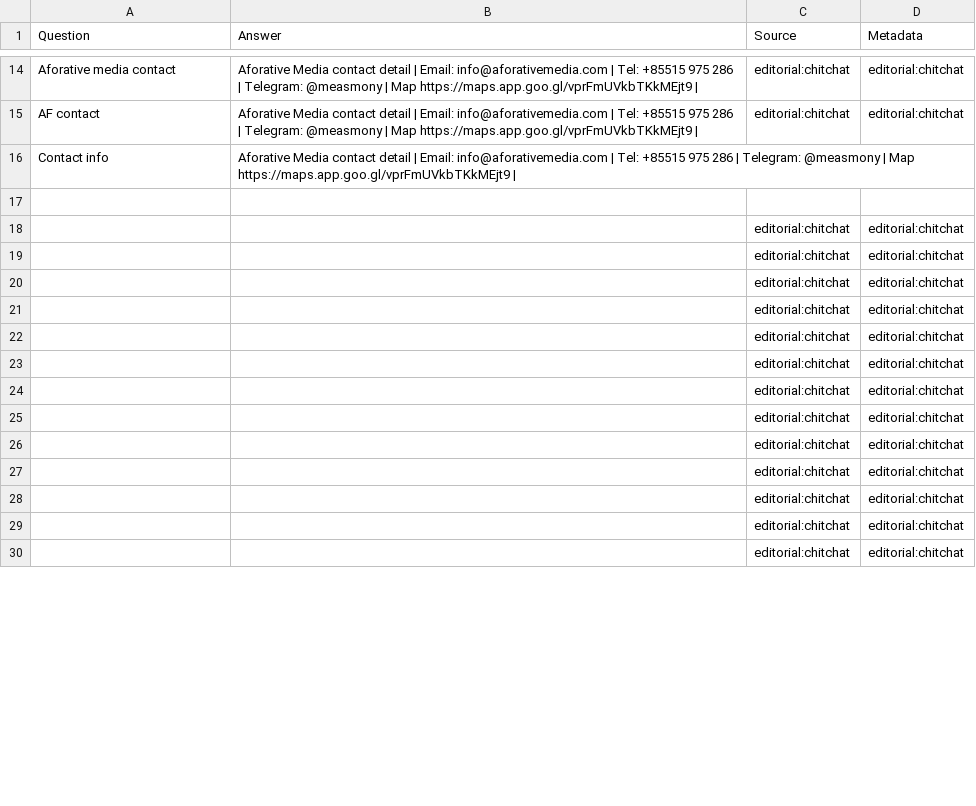
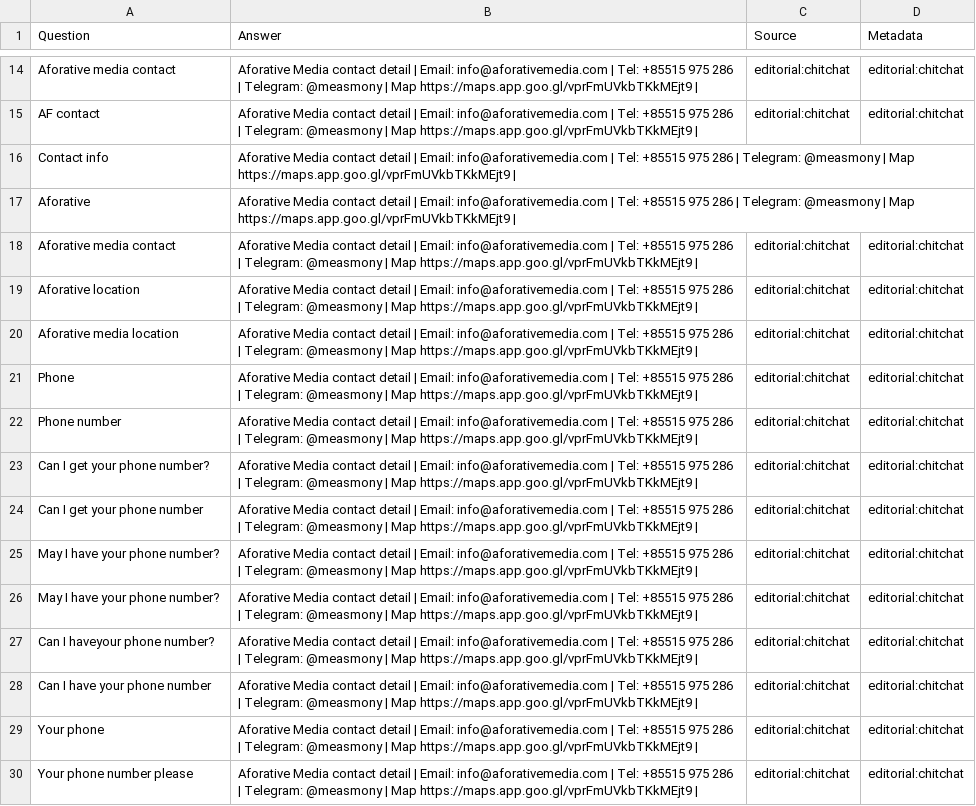
Before and after one commit to Measmonysuon/telegram_bot, a TSV file: af_tgbot.tsv, drawn as a sheet; only a part is shown, gaps mark what is left out; the diff covers the shown part only.

Commit message:
Update af_tgbot.tsv

```diff
--- a/af_tgbot.tsv
+++ b/af_tgbot.tsv
@@ -25,14 +21,14 @@ Contact info	Aforative Media contact detail | Email: info@aforativemedia.com | T
-			
-		editorial:chitchat	editorial:chitchat
-		editorial:chitchat	editorial:chitchat
-		editorial:chitchat	editorial:chitchat
-		editorial:chitchat	editorial:chitchat
-		editorial:chitchat	editorial:chitchat
-		editorial:chitchat	editorial:chitchat
-		editorial:chitchat	editorial:chitchat
-		editorial:chitchat	editorial:chitchat
-		editorial:chitchat	editorial:chitchat
-		editorial:chitchat	editorial:chitchat
-		editorial:chitchat	editorial:chitchat
-		editorial:chitchat	editorial:chitchat
-		editorial:chitchat	editorial:chitchat
+Aforative 	Aforative Media contact detail | Email: info@aforativemedia.com | Tel: +85515 975 286 | Telegram: @measmony | Map https://maps.app.goo.gl/vprFmUVkbTKkMEjt9 |		
+Aforative media contact	Aforative Media contact detail | Email: info@aforativemedia.com | Tel: +85515 975 286 | Telegram: @measmony | Map https://maps.app.goo.gl/vprFmUVkbTKkMEjt9 |	editorial:chitchat	editorial:chitchat
+Aforative location 	Aforative Media contact detail | Email: info@aforativemedia.com | Tel: +85515 975 286 | Telegram: @measmony | Map https://maps.app.goo.gl/vprFmUVkbTKkMEjt9 |	editorial:chitchat	editorial:chitchat
+Aforative media location	Aforative Media contact detail | Email: info@aforativemedia.com | Tel: +85515 975 286 | Telegram: @measmony | Map https://maps.app.goo.gl/vprFmUVkbTKkMEjt9 |	editorial:chitchat	editorial:chitchat
+Phone 	Aforative Media contact detail | Email: info@aforativemedia.com | Tel: +85515 975 286 | Telegram: @measmony | Map https://maps.app.goo.gl/vprFmUVkbTKkMEjt9 |	editorial:chitchat	editorial:chitchat
+Phone number	Aforative Media contact detail | Email: info@aforativemedia.com | Tel: +85515 975 286 | Telegram: @measmony | Map https://maps.app.goo.gl/vprFmUVkbTKkMEjt9 |	editorial:chitchat	editorial:chitchat
+Can I get your phone number?	Aforative Media contact detail | Email: info@aforativemedia.com | Tel: +85515 975 286 | Telegram: @measmony | Map https://maps.app.goo.gl/vprFmUVkbTKkMEjt9 |	editorial:chitchat	editorial:chitchat
+Can I get your phone number	Aforative Media contact detail | Email: info@aforativemedia.com | Tel: +85515 975 286 | Telegram: @measmony | Map https://maps.app.goo.gl/vprFmUVkbTKkMEjt9 |	editorial:chitchat	editorial:chitchat
+May I have your phone number?	Aforative Media contact detail | Email: info@aforativemedia.com | Tel: +85515 975 286 | Telegram: @measmony | Map https://maps.app.goo.gl/vprFmUVkbTKkMEjt9 |	editorial:chitchat	editorial:chitchat
+May I have your phone number?	Aforative Media contact detail | Email: info@aforativemedia.com | Tel: +85515 975 286 | Telegram: @measmony | Map https://maps.app.goo.gl/vprFmUVkbTKkMEjt9 |	editorial:chitchat	editorial:chitchat
+Can I haveyour phone number?	Aforative Media contact detail | Email: info@aforativemedia.com | Tel: +85515 975 286 | Telegram: @measmony | Map https://maps.app.goo.gl/vprFmUVkbTKkMEjt9 |	editorial:chitchat	editorial:chitchat
+Can I have your phone number	Aforative Media contact detail | Email: info@aforativemedia.com | Tel: +85515 975 286 | Telegram: @measmony | Map https://maps.app.goo.gl/vprFmUVkbTKkMEjt9 |	editorial:chitchat	editorial:chitchat
+Your phone 	Aforative Media contact detail | Email: info@aforativemedia.com | Tel: +85515 975 286 | Telegram: @measmony | Map https://maps.app.goo.gl/vprFmUVkbTKkMEjt9 |	editorial:chitchat	editorial:chitchat
+Your phone number please	Aforative Media contact detail | Email: info@aforativemedia.com | Tel: +85515 975 286 | Telegram: @measmony | Map https://maps.app.goo.gl/vprFmUVkbTKkMEjt9 |	editorial:chitchat	editorial:chitchat
```
Also changed, not shown: 30 edited cells elsewhere in this file.
